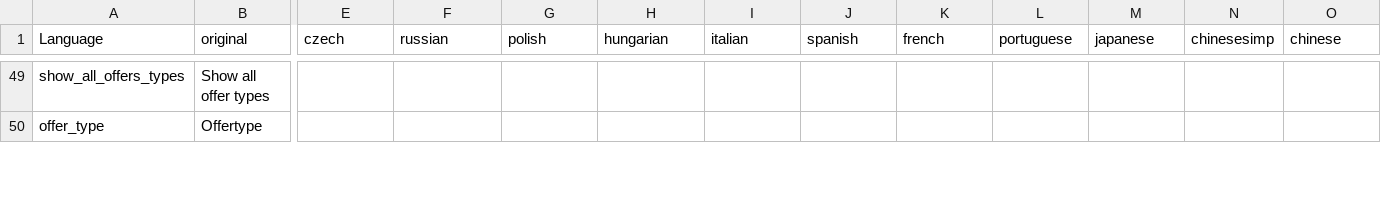
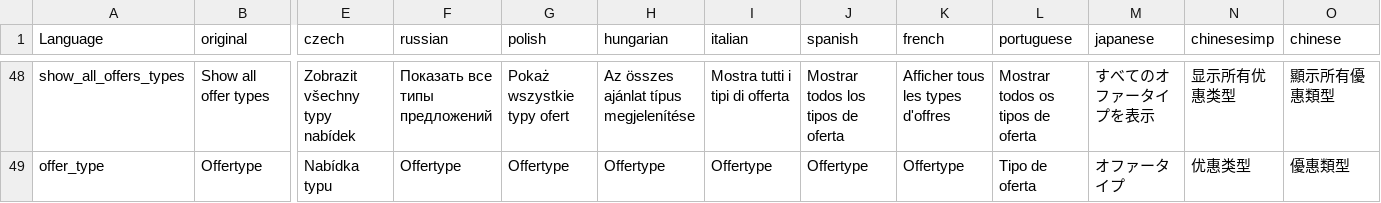
Before and after one commit to ihr-it-projekt/P2PTrader, a CSV file: stringtable.csv, drawn as a sheet; only a part is shown, gaps mark what is left out; addresses are those after the commit; the diff covers the shown part only; the diff names each change by its address in the sheet, - before the commit and + after, or states it on an @@ line.

```diff
--- a/stringtable.csv
+++ b/stringtable.csv
-E48 (czech): (empty)
+E48 (czech): Zobrazit všechny typy nabídek
-F48 (russian): (empty)
+F48 (russian): Показать все типы предложений
-G48 (polish): (empty)
+G48 (polish): Pokaż wszystkie typy ofert
-H48 (hungarian): (empty)
+H48 (hungarian): Az összes ajánlat típus megjelenítése
-I48 (italian): (empty)
+I48 (italian): Mostra tutti i tipi di offerta
-J48 (spanish): (empty)
+J48 (spanish): Mostrar todos los tipos de oferta
-K48 (french): (empty)
+K48 (french): Afficher tous les types d'offres
-L48 (portuguese): (empty)
+L48 (portuguese): Mostrar todos os tipos de oferta
-M48 (japanese): (empty)
+M48 (japanese): すべてのオファータイプを表示
-N48 (chinesesimp): (empty)
+N48 (chinesesimp): 显示所有优惠类型
-O48 (chinese): (empty)
+O48 (chinese): 顯示所有優惠類型
-E49 (czech): (empty)
+E49 (czech): Nabídka typu
-F49 (russian): (empty)
+F49 (russian): Offertype
-G49 (polish): (empty)
+G49 (polish): Offertype
-H49 (hungarian): (empty)
+H49 (hungarian): Offertype
-I49 (italian): (empty)
+I49 (italian): Offertype
-J49 (spanish): (empty)
+J49 (spanish): Offertype
-K49 (french): (empty)
+K49 (french): Offertype
-L49 (portuguese): (empty)
+L49 (portuguese): Tipo de oferta
-M49 (japanese): (empty)
+M49 (japanese): オファータイプ
-N49 (chinesesimp): (empty)
+N49 (chinesesimp): 优惠类型
-O49 (chinese): (empty)
+O49 (chinese): 優惠類型
```
Also changed, not shown: 3 added rows, 3 removed rows and 88 edited cells elsewhere in this file, 9 other files.
